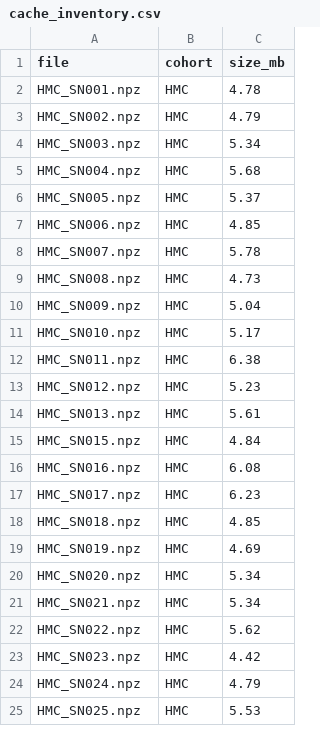
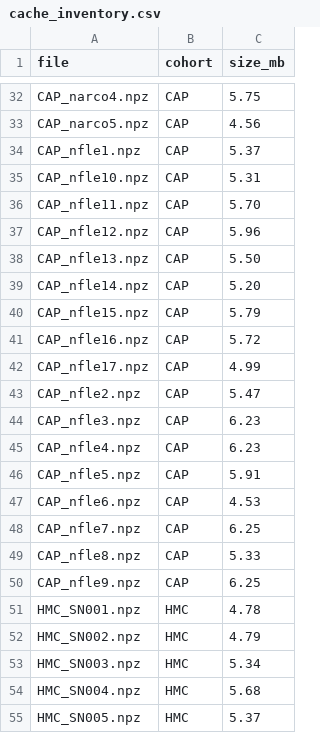
Before and after one commit to alampranto17/SPF-SleepNet-Research, a CSV file: v2/results/20261026-1802/progress/cache_inventory.csv, drawn as a sheet; only a part is shown, gaps mark what is left out; the shorter side is filled out with more unchanged rows; the diff covers the shown part only; the diff names each change by its address in the sheet, - before the commit and + after, or states it on an @@ line.

Commit message:
Kaggle progress 20261026-1802

```diff
--- a/v2/results/20261026-1802/progress/cache_inventory.csv
+++ b/v2/results/20261026-1802/progress/cache_inventory.csv
+row 32: CAP_narco4.npz | CAP | 5.75
+row 33: CAP_narco5.npz | CAP | 4.56
+row 34: CAP_nfle1.npz | CAP | 5.37
+row 35: CAP_nfle10.npz | CAP | 5.31
+row 36: CAP_nfle11.npz | CAP | 5.70
+row 37: CAP_nfle12.npz | CAP | 5.96
+row 38: CAP_nfle13.npz | CAP | 5.50
+row 39: CAP_nfle14.npz | CAP | 5.20
+row 40: CAP_nfle15.npz | CAP | 5.79
+row 41: CAP_nfle16.npz | CAP | 5.72
+row 42: CAP_nfle17.npz | CAP | 4.99
+row 43: CAP_nfle2.npz | CAP | 5.47
+row 44: CAP_nfle3.npz | CAP | 6.23
+row 45: CAP_nfle4.npz | CAP | 6.23
+row 46: CAP_nfle5.npz | CAP | 5.91
+row 47: CAP_nfle6.npz | CAP | 4.53
+row 48: CAP_nfle7.npz | CAP | 6.25
+row 49: CAP_nfle8.npz | CAP | 5.33
+row 50: CAP_nfle9.npz | CAP | 6.25
```
Also changed, not shown: 30 added rows elsewhere in this file, 2 other files.
